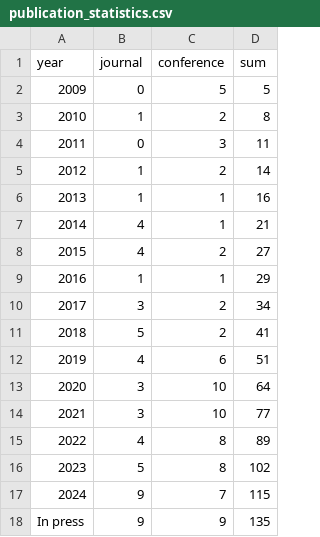
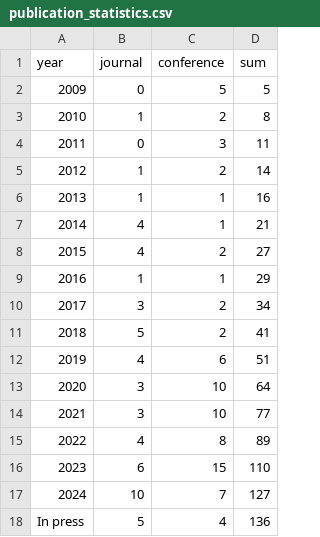
Before and after one commit to COLA-Laboratory/cola_www_src, a CSV file: static/publication_statistics.csv, drawn as a sheet.

Commit message:
update statistics
update statistics

```diff
--- a/static/publication_statistics.csv
+++ b/static/publication_statistics.csv
@@ -15,4 +15,4 @@ year,journal,conference,sum
 2022,4,8,89
-2023,5,8,102
-2024,9,7,115
-In press,9,9,135
+2023,6,15,110
+2024,10,7,127
+In press,5,4,136
```
Also changed, not shown: 1 other file.
